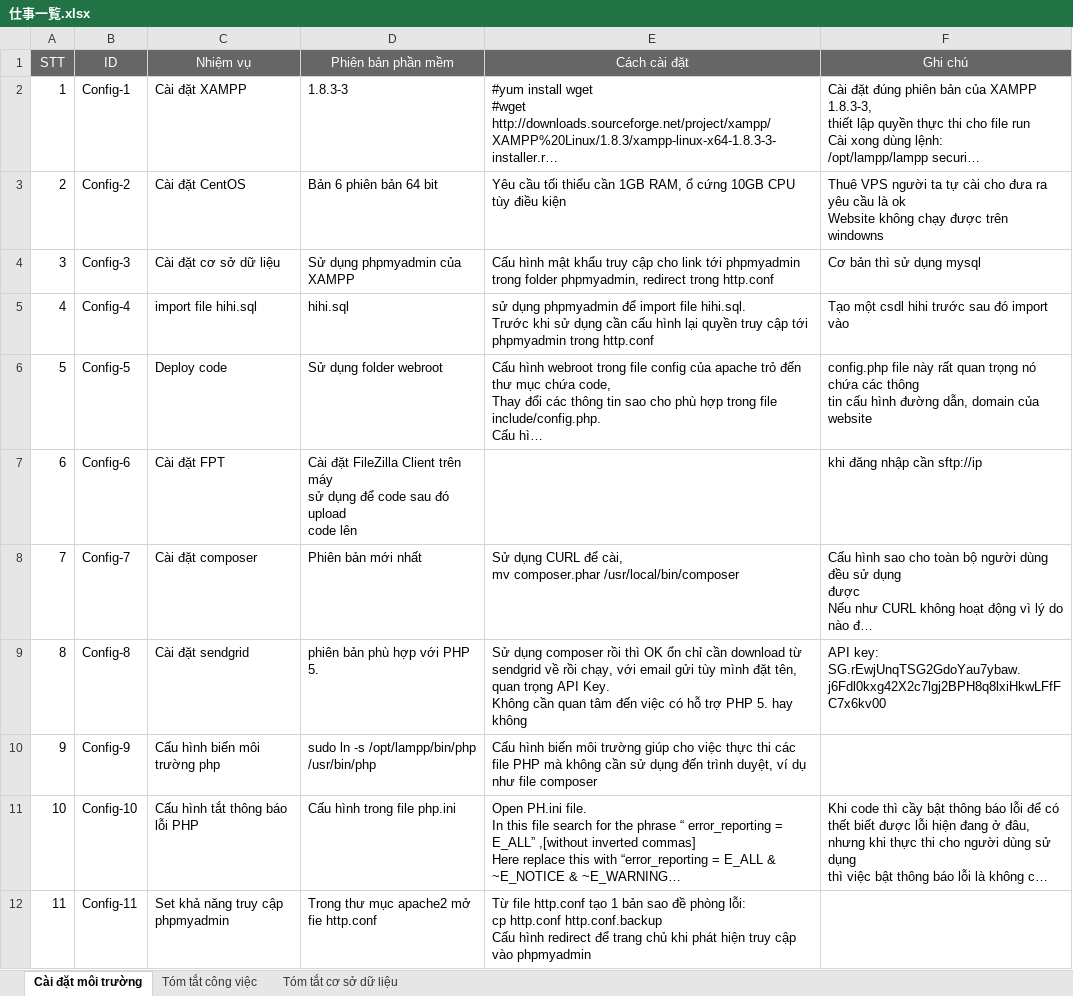
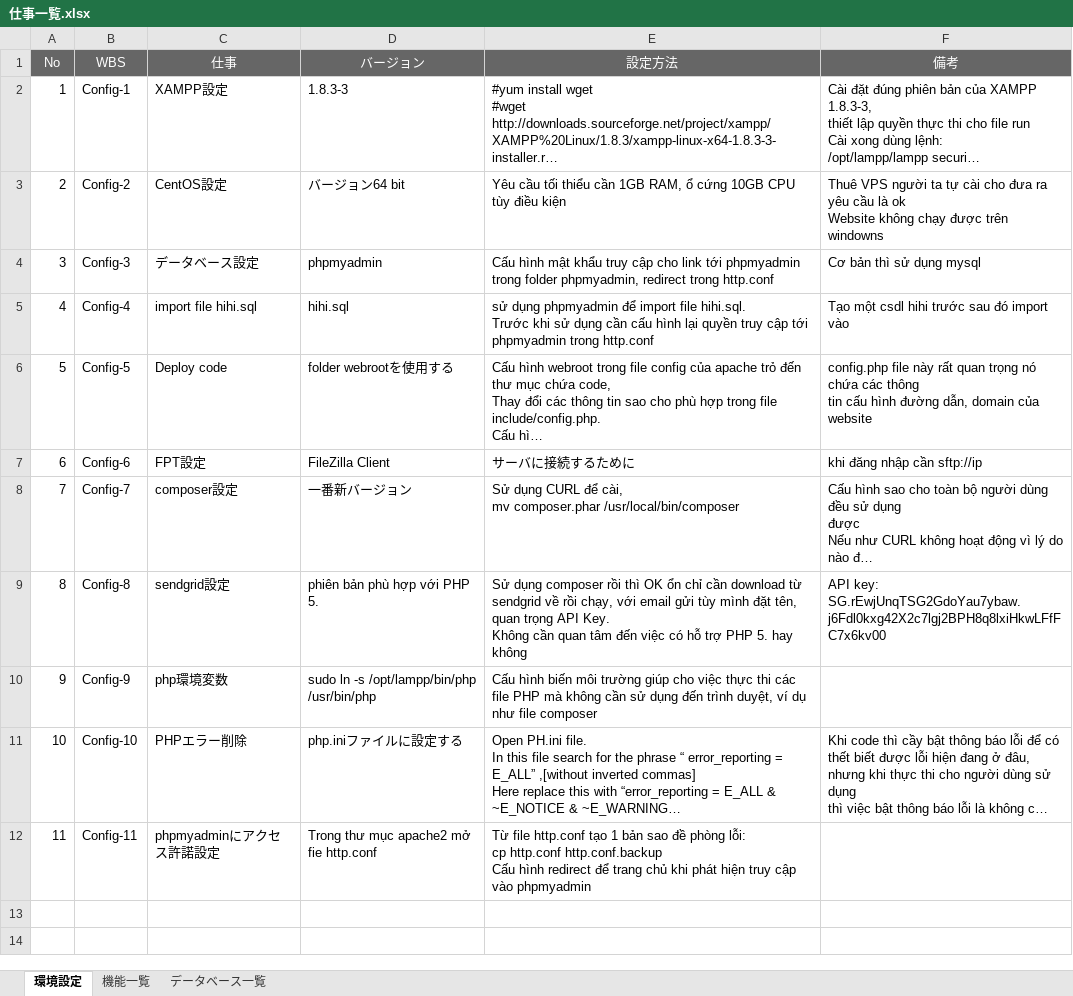
Before and after one commit to toannvbk93/doc, an Excel workbook: 仕事一覧.xlsx, sheet 環境設定, drawn as a sheet; long unchanged cells end in …; values as stored, in another font and other column widths than the file's, no borders; charts and pictures not drawn; removed rows and columns are numbered as before the commit, all else as after; ↵ is a line break in a cell; the diff names each change by its address in the sheet, - before the commit and + after, or states it on an @@ line.

```diff
--- a/仕事一覧.xlsx (sheet 環境設定)
+++ b/仕事一覧.xlsx (sheet 環境設定)
-sheet tab: Cài đặt môi trường
+sheet tab: 環境設定
-sheet tab: Tóm tắt công việc
+sheet tab: 機能一覧
-sheet tab: Tóm tắt cơ sở dữ liệu
+sheet tab: データベース一覧
-row 1: STT | ID | Nhiệm vụ | Phiên bản phần mềm | Cách cài đặt | Ghi chú
+row 1: No | WBS | 仕事 | バージョン | 設定方法 | 備考
-C2: Cài đặt XAMPP
+C2: XAMPP設定
-C3: Cài đặt CentOS
+C3: CentOS設定
-D3: Bản 6 phiên bản 64 bit
+D3: バージョン64 bit
-C4: Cài đặt cơ sở dữ liệu
+C4: データベース設定
-D4: Sử dụng phpmyadmin của XAMPP
+D4: phpmyadmin
-D6: Sử dụng folder webroot
+D6: folder webrootを使用する
-C7: Cài đặt FPT
+C7: FPT設定
-D7: Cài đặt FileZilla Client trên máy ↵ sử dụng để code sau đó upload ↵ code lên
+D7: FileZilla Client
-E7: (empty)
+E7: サーバに接続するために
-C8: Cài đặt composer
+C8: composer設定
-D8: Phiên bản mới nhất
+D8: 一番新バージョン
-C9: Cài đặt sendgrid
+C9: sendgrid設定
-C10: Cấu hình biến môi trường php
+C10: php環境変数
-C11: Cấu hình tắt thông báo lỗi PHP
+C11: PHPエラー削除
-D11: Cấu hình trong file php.ini
+D11: php.iniファイルに設定する
-C12: Set khả năng truy cập phpmyadmin
+C12: phpmyadminにアクセス許諾設定
```
Also changed, not shown: sheet データベース一覧, charts or pictures.
